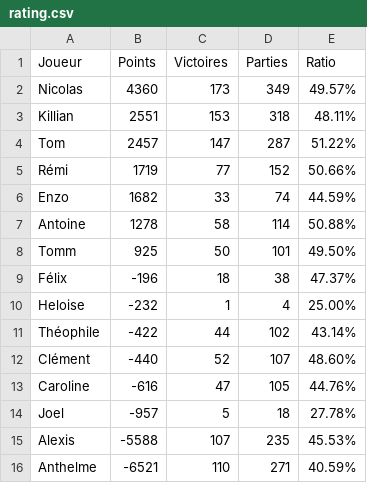
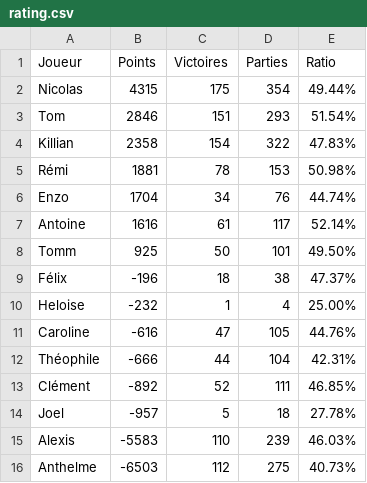
Before and after one commit to Nicolas62x/TarotCalculator, a CSV file: output/rating.csv, drawn as a sheet.

```diff
--- a/output/rating.csv
+++ b/output/rating.csv
@@ -1,8 +1,8 @@
 Joueur;Points;Victoires;Parties;Ratio
-Nicolas;4360;173;349;49.57%
-Killian;2551;153;318;48.11%
-Tom;2457;147;287;51.22%
-Rémi;1719;77;152;50.66%
-Enzo;1682;33;74;44.59%
-Antoine;1278;58;114;50.88%
+Nicolas;4315;175;354;49.44%
+Tom;2846;151;293;51.54%
+Killian;2358;154;322;47.83%
+Rémi;1881;78;153;50.98%
+Enzo;1704;34;76;44.74%
+Antoine;1616;61;117;52.14%
 Tomm;925;50;101;49.50%
@@ -10,7 +10,7 @@ Félix;-196;18;38;47.37%
 Heloise;-232;1;4;25.00%
-Théophile;-422;44;102;43.14%
-Clément;-440;52;107;48.60%
 Caroline;-616;47;105;44.76%
+Théophile;-666;44;104;42.31%
+Clément;-892;52;111;46.85%
 Joel;-957;5;18;27.78%
-Alexis;-5588;107;235;45.53%
-Anthelme;-6521;110;271;40.59%
+Alexis;-5583;110;239;46.03%
+Anthelme;-6503;112;275;40.73%
```
Also changed, not shown: TarotGG.csv, output/history.csv, 2 other files.
